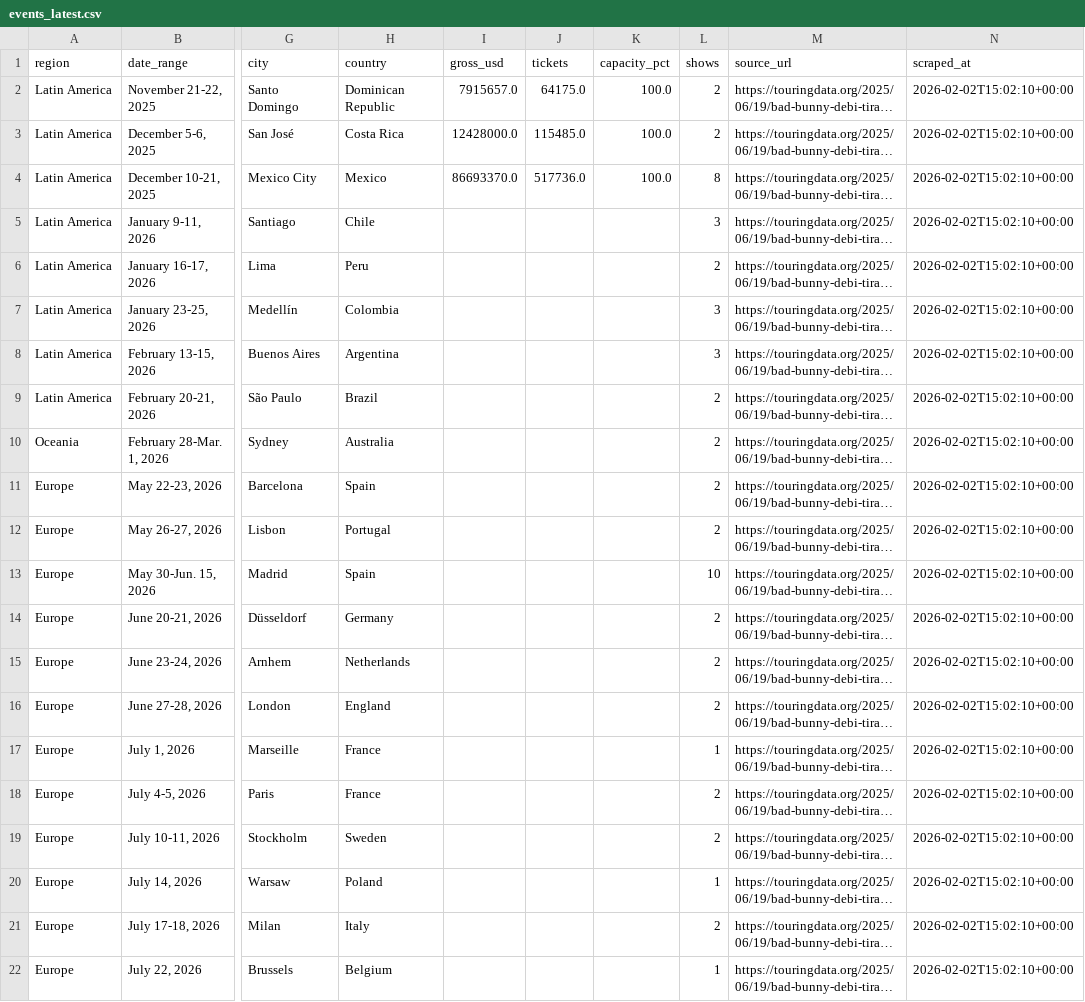
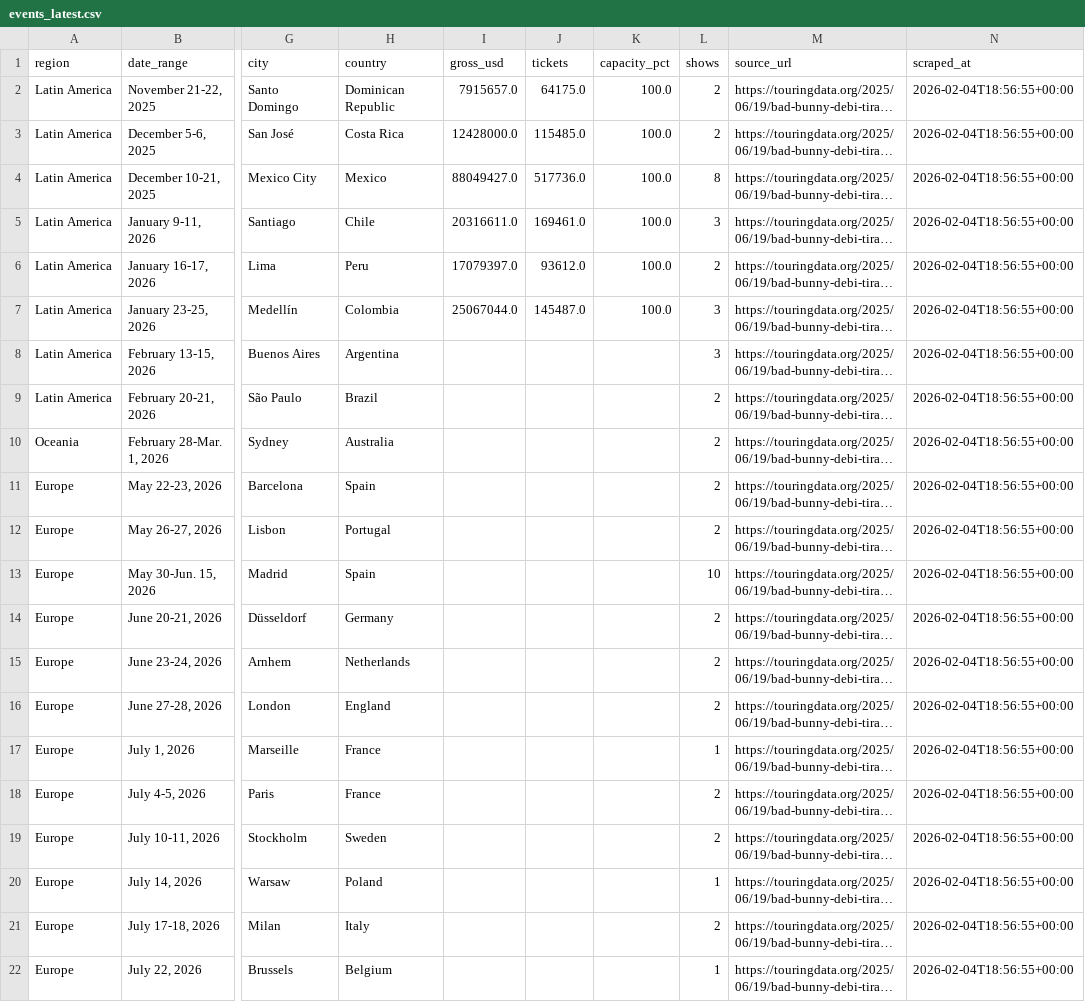
Before and after one commit to CaribbeanPunk/dtmf-tourboard, a CSV file: data/events_latest.csv, drawn as a sheet; only a part is shown, gaps mark what is left out; long unchanged cells end in …; the diff names each change by its address in the sheet, - before the commit and + after, or states it on an @@ line.

```diff
--- a/data/events_latest.csv
+++ b/data/events_latest.csv
-N2:N22 (scraped_at): 2026-02-02T15:02:10+00:00
+N2:N22 (scraped_at): 2026-02-04T18:56:55+00:00
-I4 (gross_usd): 86693370.0
+I4 (gross_usd): 88049427.0
-I5 (gross_usd): (empty)
+I5 (gross_usd): 20316611.0
-J5 (tickets): (empty)
+J5 (tickets): 169461.0
-K5:K7 (capacity_pct): (empty)
+K5:K7 (capacity_pct): 100.0
-I6 (gross_usd): (empty)
+I6 (gross_usd): 17079397.0
-J6 (tickets): (empty)
+J6 (tickets): 93612.0
-I7 (gross_usd): (empty)
+I7 (gross_usd): 25067044.0
-J7 (tickets): (empty)
+J7 (tickets): 145487.0
```
Also changed, not shown: data/snapshots.csv.
